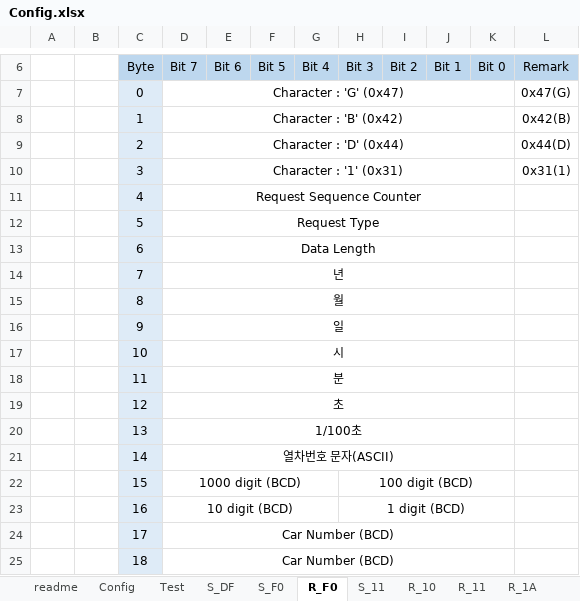
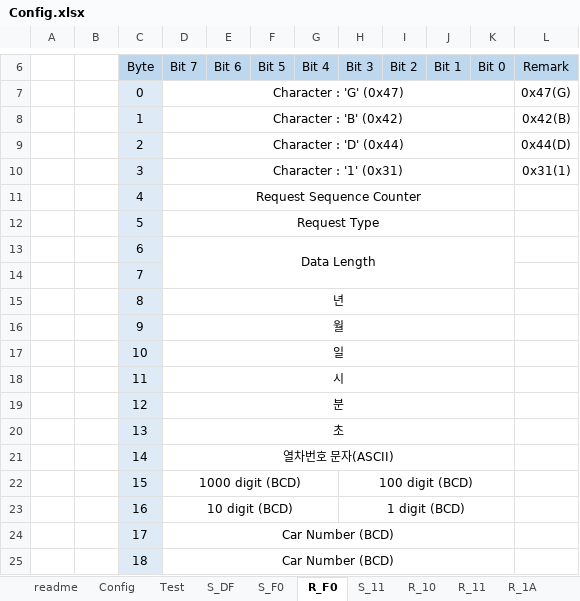
Before and after one commit to wavem/Simulator_Client, an Excel workbook: Win32/Debug/Config.xlsx, sheet R_F0, drawn as a sheet; only a part is shown, gaps mark what is left out; values as stored, in another font and other column widths than the file's, no borders; the diff names each change by its address in the sheet, - before the commit and + after, or states it on an @@ line.

```diff
--- a/Win32/Debug/Config.xlsx (sheet R_F0)
+++ b/Win32/Debug/Config.xlsx (sheet R_F0)
-D13:K13 merged
+D13:K14 merged
-D14 (Bit 7): 년
+D14 (Bit 7): (empty)
-D14:K14 merged
-D15 (Bit 7): 월
+D15 (Bit 7): 년
-D16 (Bit 7): 일
+D16 (Bit 7): 월
-D17 (Bit 7): 시
+D17 (Bit 7): 일
-D18 (Bit 7): 분
+D18 (Bit 7): 시
-D19 (Bit 7): 초
+D19 (Bit 7): 분
-D20 (Bit 7): 1/100초
+D20 (Bit 7): 초
```
Also changed, not shown: sheet S_31, sheet R_10, sheet R_11, sheet R_22, sheet R_2A, sheet R_1A, 2 more sheets.
